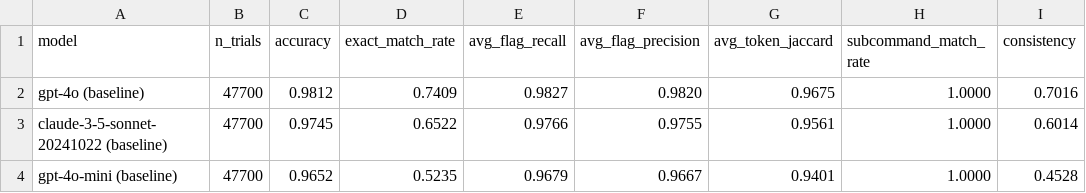
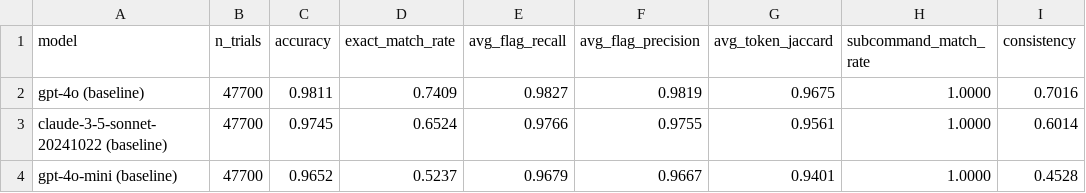
Before and after one commit to Traitome/oxo-call, a CSV file: docs/bench/baseline_summary.csv, drawn as a sheet; only a part is shown; the diff names each change by its address in the sheet, - before the commit and + after, or states it on an @@ line.

```diff
--- a/docs/bench/baseline_summary.csv
+++ b/docs/bench/baseline_summary.csv
-C2 (accuracy): 0.9812
+C2 (accuracy): 0.9811
-F2 (avg_flag_precision): 0.9820
+F2 (avg_flag_precision): 0.9819
-D3 (exact_match_rate): 0.6522
+D3 (exact_match_rate): 0.6524
-D4 (exact_match_rate): 0.5235
+D4 (exact_match_rate): 0.5237
```
Also changed, not shown: docs/bench/baseline_comparison.csv, docs/bench/baseline_error_analysis.csv, 9 other files.
